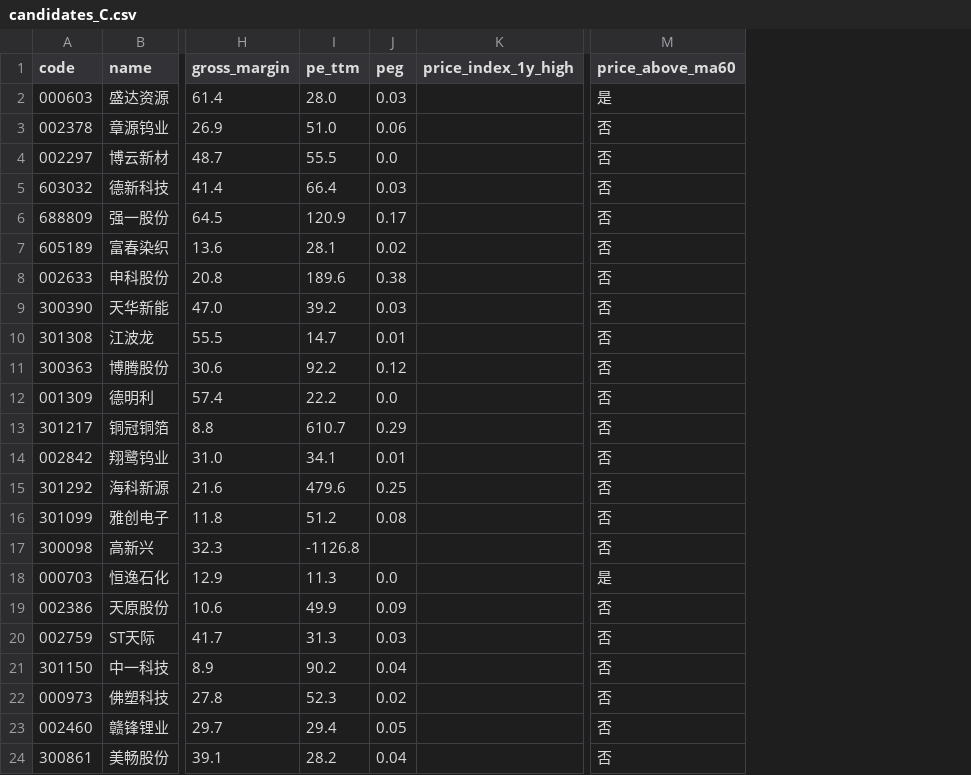
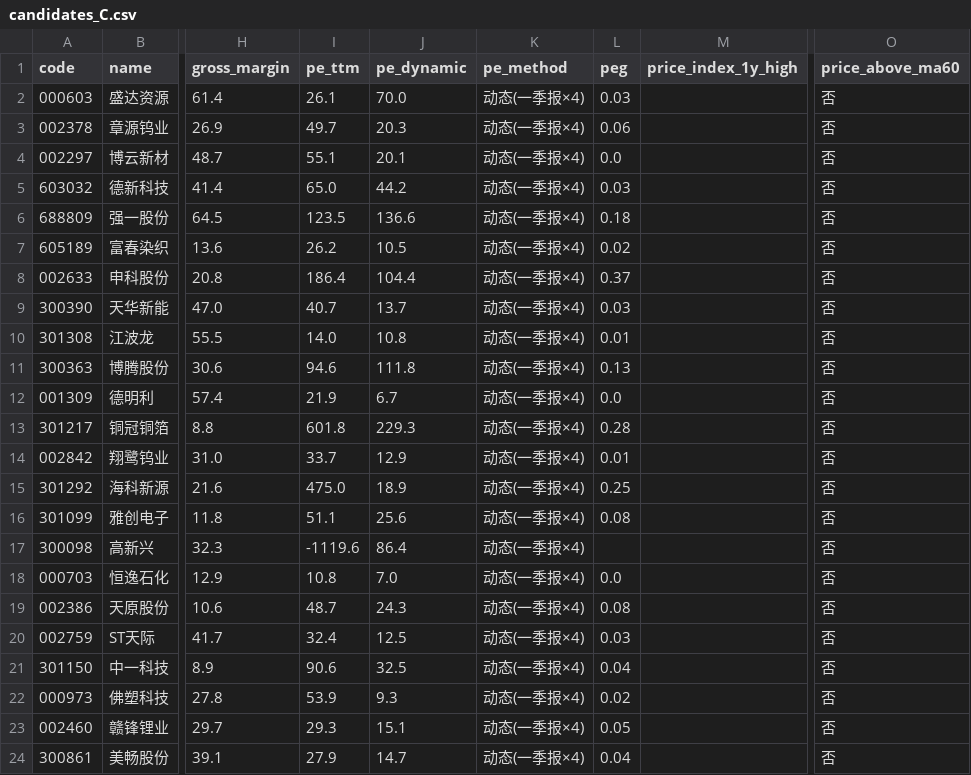
Before and after one commit to hitwhoyxw/stock_buy_notify, a CSV file: data/candidates_C.csv, drawn as a sheet; only a part is shown, gaps mark what is left out; addresses are those after the commit; the diff covers the shown part only; the diff names each change by its address in the sheet, - before the commit and + after, or states it on an @@ line.

Commit message:
C桶新增动态PE列 + Windows桌面端应用
- t6_candidate_pool.py: C桶新增pe_dynamic和pe_method两列
  - 已披露最新季报 → 按最新季度盈利年化算动态PE(Q1×4/中报×2/三季报×4/3)
  - 未披露或缺数据 → 回退到PE(TTM)
- desktop/: PyQt5桌面端应用(任务面板/候选池/LLM桥接/报告查看/系统托盘)
- .gitignore: 排除PyInstaller构建产物(build/dist/*.spec)

```diff
--- a/data/candidates_C.csv
+++ b/data/candidates_C.csv
+column J (pe_dynamic), rows 2-24: 70.0 | 20.3 | 20.1 | 44.2 | 136.6 | 10.5 | 104.4 | 13.7 | 10.8 | 111.8 | 6.7 | 229.3 | 12.9 | 18.9 | 25.6 | 86.4 | 7.0 | 24.3 | 12.5 | 32.5 | 9.3 | 15.1 | 14.7
+column K (pe_method), rows 2-24: all 动态(一季报×4)
-I2 (pe_ttm): 28.0
+I2 (pe_ttm): 26.1
-O2 (price_above_ma60): 是
+O2 (price_above_ma60): 否
-I3 (pe_ttm): 51.0
+I3 (pe_ttm): 49.7
-I4 (pe_ttm): 55.5
+I4 (pe_ttm): 55.1
-I5 (pe_ttm): 66.4
+I5 (pe_ttm): 65.0
-I6 (pe_ttm): 120.9
+I6 (pe_ttm): 123.5
-L6 (peg): 0.17
+L6 (peg): 0.18
-I7 (pe_ttm): 28.1
+I7 (pe_ttm): 26.2
-I8 (pe_ttm): 189.6
+I8 (pe_ttm): 186.4
-L8 (peg): 0.38
+L8 (peg): 0.37
-I9 (pe_ttm): 39.2
+I9 (pe_ttm): 40.7
-I10 (pe_ttm): 14.7
+I10 (pe_ttm): 14.0
-I11 (pe_ttm): 92.2
+I11 (pe_ttm): 94.6
-L11 (peg): 0.12
+L11 (peg): 0.13
-I12 (pe_ttm): 22.2
+I12 (pe_ttm): 21.9
-I13 (pe_ttm): 610.7
+I13 (pe_ttm): 601.8
-L13 (peg): 0.29
+L13 (peg): 0.28
-I14 (pe_ttm): 34.1
+I14 (pe_ttm): 33.7
-I15 (pe_ttm): 479.6
+I15 (pe_ttm): 475.0
-I16 (pe_ttm): 51.2
+I16 (pe_ttm): 51.1
-I17 (pe_ttm): -1126.8
+I17 (pe_ttm): -1119.6
-I18 (pe_ttm): 11.3
+I18 (pe_ttm): 10.8
-O18 (price_above_ma60): 是
+O18 (price_above_ma60): 否
-I19 (pe_ttm): 49.9
+I19 (pe_ttm): 48.7
-L19 (peg): 0.09
+L19 (peg): 0.08
-I20 (pe_ttm): 31.3
+I20 (pe_ttm): 32.4
-I21 (pe_ttm): 90.2
+I21 (pe_ttm): 90.6
-I22 (pe_ttm): 52.3
+I22 (pe_ttm): 53.9
-I23 (pe_ttm): 29.4
+I23 (pe_ttm): 29.3
-I24 (pe_ttm): 28.2
+I24 (pe_ttm): 27.9
```
Also changed, not shown: 112 edited cells elsewhere in this file, 12 other files.
